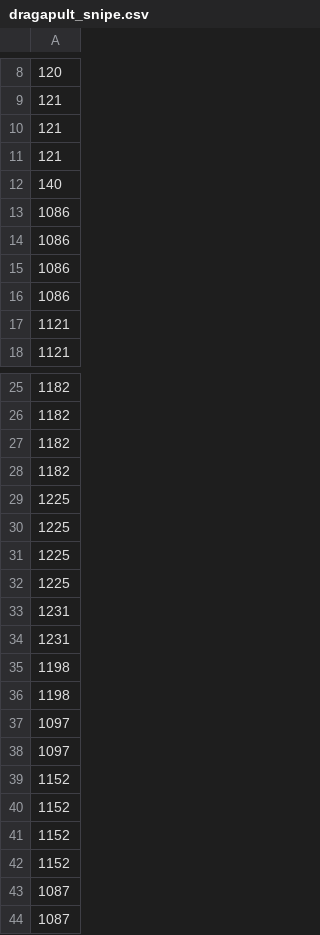
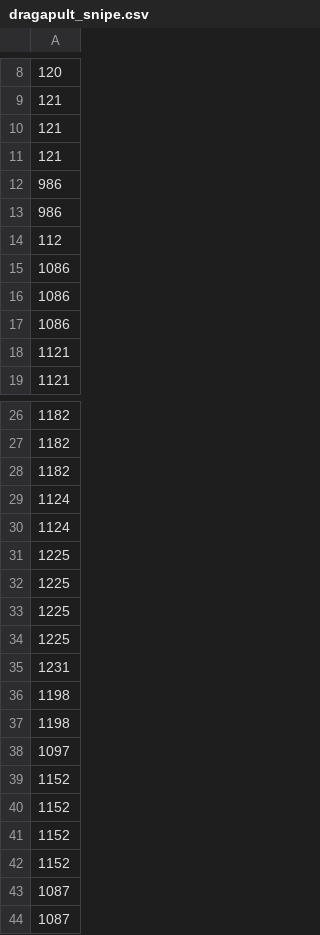
Before and after one commit to FratresMedAI/Pok--Manz, a CSV file: data/decks/dragapult_snipe.csv, drawn as a sheet; only a part is shown, gaps mark what is left out.

Commit message:
Add sneaky anti-control tactics: gust trap, poison checkup, deck clutter.
Wire energy-vacuum gust targeting, poison/burn bypass heuristics, and deck-thinning punishment into Dragapult pilots with Brute Bonnet, Munkidori, and Pokemon Catcher tech.

```diff
--- a/data/decks/dragapult_snipe.csv
+++ b/data/decks/dragapult_snipe.csv
@@ -11,4 +11,5 @@
 121
-140
-1086
+986
+986
+112
 1086
@@ -27,3 +28,4 @@
 1182
-1182
+1124
+1124
 1225
@@ -33,6 +35,4 @@
 1231
-1231
 1198
 1198
-1097
 1097
```
Also changed, not shown: 4 other files.
